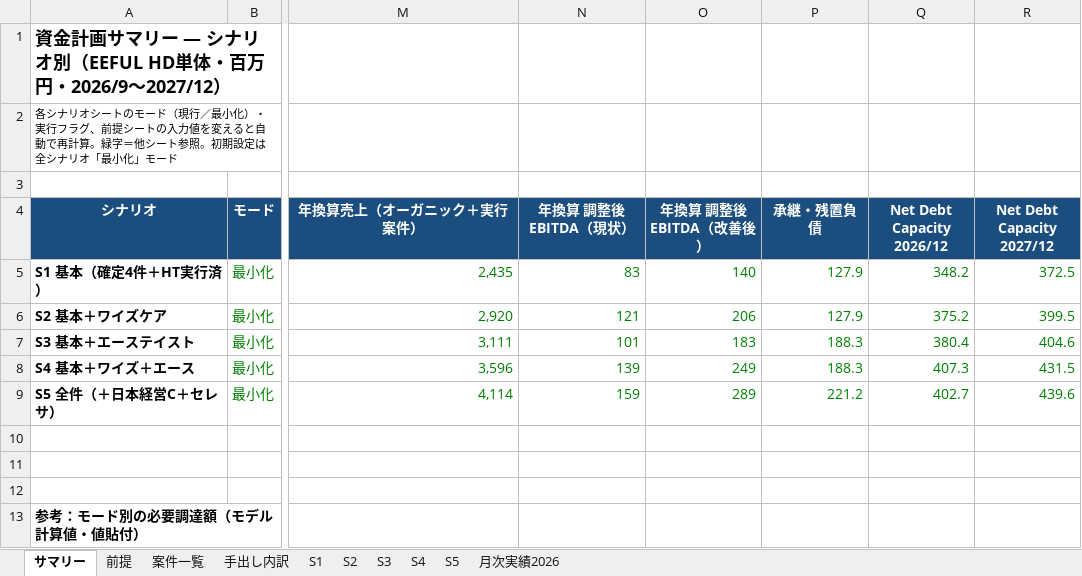
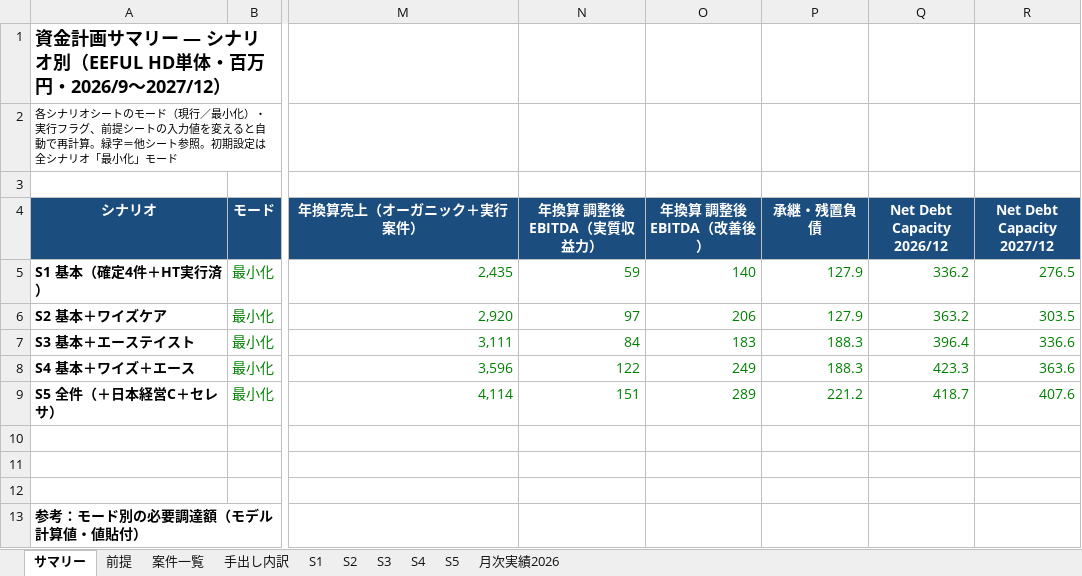
Before and after one commit to hmoriyama-cyber/Moriyama, an Excel workbook: EEFUL_資金計画_シナリオ別月次.xlsx, sheet サマリー, drawn as a sheet; only a part is shown, gaps mark what is left out; values as stored, in another font and other column widths than the file's, no borders; charts and pictures not drawn; the diff covers the shown part only; the diff names each change by its address in the sheet, - before the commit and + after, or states it on an @@ line.

```diff
--- a/EEFUL_資金計画_シナリオ別月次.xlsx (sheet サマリー)
+++ b/EEFUL_資金計画_シナリオ別月次.xlsx (sheet サマリー)
-N4: 年換算 調整後EBITDA（現状）
+N4: 年換算 調整後EBITDA（実質収益力）
-N5 (年換算 調整後EBITDA（実質収益力）): 83
+N5 (年換算 調整後EBITDA（実質収益力）): 59
-Q5 (Net Debt Capacity 2026/12): 348.2
+Q5 (Net Debt Capacity 2026/12): 336.2
-R5 (Net Debt Capacity 2027/12): 372.5
+R5 (Net Debt Capacity 2027/12): 276.5
-N6 (年換算 調整後EBITDA（実質収益力）): 121
+N6 (年換算 調整後EBITDA（実質収益力）): 97
-Q6 (Net Debt Capacity 2026/12): 375.2
+Q6 (Net Debt Capacity 2026/12): 363.2
-R6 (Net Debt Capacity 2027/12): 399.5
+R6 (Net Debt Capacity 2027/12): 303.5
-N7 (年換算 調整後EBITDA（実質収益力）): 101
+N7 (年換算 調整後EBITDA（実質収益力）): 84
-Q7 (Net Debt Capacity 2026/12): 380.4
+Q7 (Net Debt Capacity 2026/12): 396.4
-R7 (Net Debt Capacity 2027/12): 404.6
+R7 (Net Debt Capacity 2027/12): 336.6
-N8 (年換算 調整後EBITDA（実質収益力）): 139
+N8 (年換算 調整後EBITDA（実質収益力）): 122
-Q8 (Net Debt Capacity 2026/12): 407.3
+Q8 (Net Debt Capacity 2026/12): 423.3
-R8 (Net Debt Capacity 2027/12): 431.5
+R8 (Net Debt Capacity 2027/12): 363.6
-N9 (年換算 調整後EBITDA（実質収益力）): 159
+N9 (年換算 調整後EBITDA（実質収益力）): 151
-Q9 (Net Debt Capacity 2026/12): 402.7
+Q9 (Net Debt Capacity 2026/12): 418.7
-R9 (Net Debt Capacity 2027/12): 439.6
+R9 (Net Debt Capacity 2027/12): 407.6
```
Also changed, not shown: 5 added rows, 5 removed rows and 6 edited cells elsewhere in this sheet, sheet S1, sheet S2, sheet S3, sheet S4, sheet S5, sheet 前提, 1 more sheet, formulas that keep their value.
